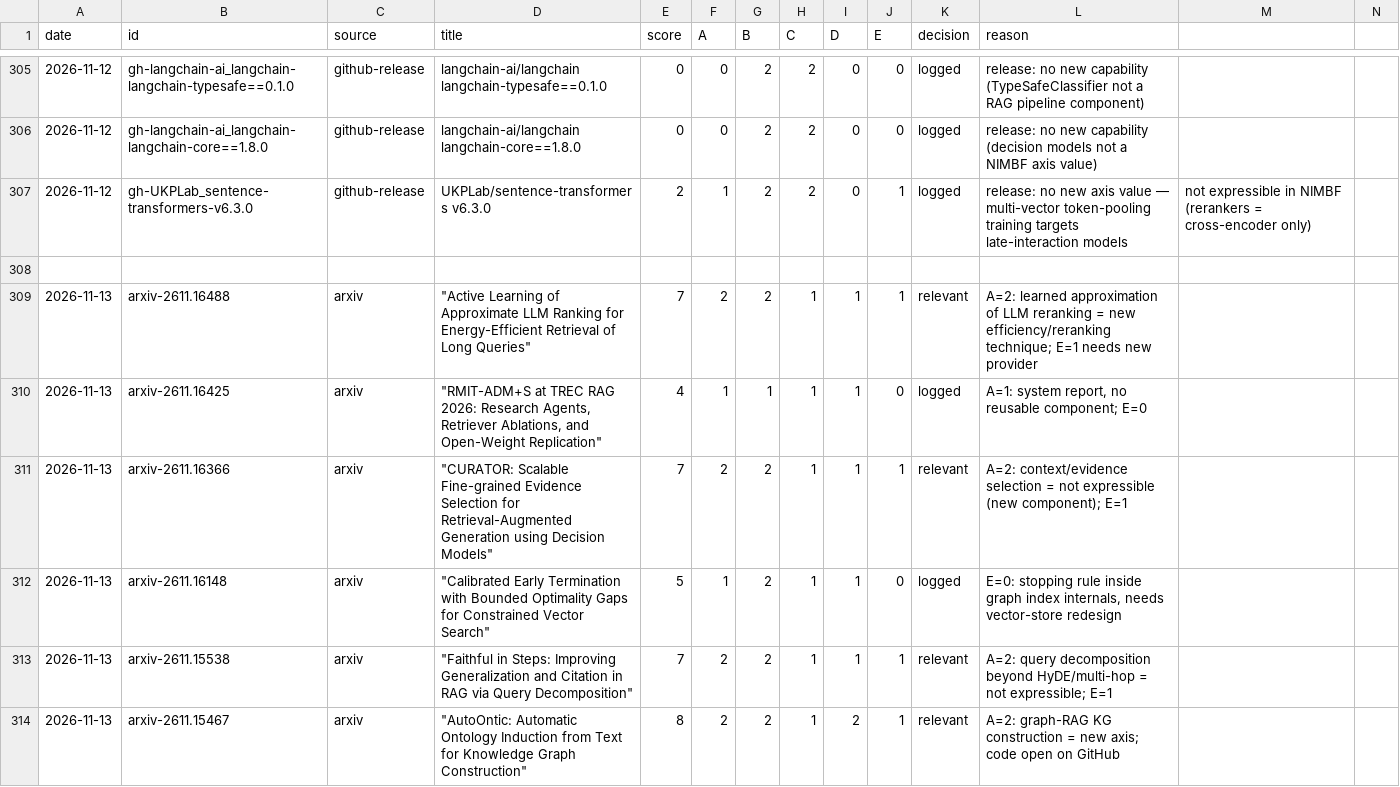
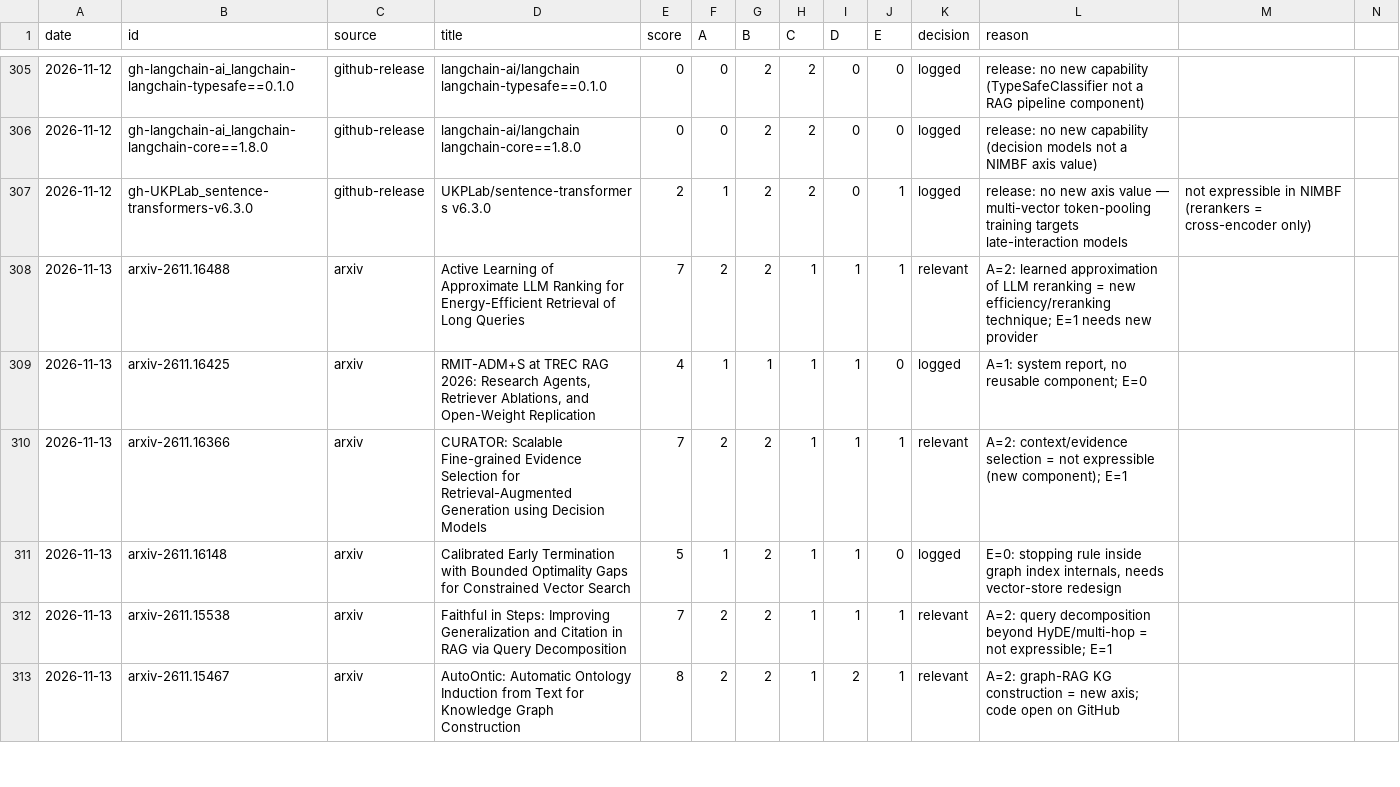
Before and after one commit to niclashart/OSWS_Hermes-Agent, a CSV file: screening.csv, drawn as a sheet; only a part is shown, gaps mark what is left out; the diff covers the shown part only.

Commit message:
screen: fix csv quoting

```diff
--- a/screening.csv
+++ b/screening.csv
@@ -307,8 +307,7 @@ date,id,source,title,score,A,B,C,D,E,decision,reason
 2026-11-12,gh-UKPLab_sentence-transformers-v6.3.0,github-release,UKPLab/sentence-transformers v6.3.0,2,1,2,2,0,1,logged,release: no new axis value — multi-vector token-pooling training targets late-interaction models, not expressible in NIMBF (rerankers = cross-encoder only)
-
-2026-11-13,arxiv-2611.16488,arxiv,"""Active Learning of Approximate LLM Ranking for Energy-Efficient Retrieval of Long Queries""",7,2,2,1,1,1,relevant,A=2: learned approximation of LLM reranking = new efficiency/reranking technique; E=1 needs new provider
-2026-11-13,arxiv-2611.16425,arxiv,"""RMIT-ADM+S at TREC RAG 2026: Research Agents, Retriever Ablations, and Open-Weight Replication""",4,1,1,1,1,0,logged,"A=1: system report, no reusable component; E=0"
-2026-11-13,arxiv-2611.16366,arxiv,"""CURATOR: Scalable Fine-grained Evidence Selection for Retrieval-Augmented Generation using Decision Models""",7,2,2,1,1,1,relevant,A=2: context/evidence selection = not expressible (new component); E=1
-2026-11-13,arxiv-2611.16148,arxiv,"""Calibrated Early Termination with Bounded Optimality Gaps for Constrained Vector Search""",5,1,2,1,1,0,logged,"E=0: stopping rule inside graph index internals, needs vector-store redesign"
-2026-11-13,arxiv-2611.15538,arxiv,"""Faithful in Steps: Improving Generalization and Citation in RAG via Query Decomposition""",7,2,2,1,1,1,relevant,A=2: query decomposition beyond HyDE/multi-hop = not expressible; E=1
-2026-11-13,arxiv-2611.15467,arxiv,"""AutoOntic: Automatic Ontology Induction from Text for Knowledge Graph Construction""",8,2,2,1,2,1,relevant,A=2: graph-RAG KG construction = new axis; code open on GitHub
+2026-11-13,arxiv-2611.16488,arxiv,Active Learning of Approximate LLM Ranking for Energy-Efficient Retrieval of Long Queries,7,2,2,1,1,1,relevant,A=2: learned approximation of LLM reranking = new efficiency/reranking technique; E=1 needs new provider
+2026-11-13,arxiv-2611.16425,arxiv,"RMIT-ADM+S at TREC RAG 2026: Research Agents, Retriever Ablations, and Open-Weight Replication",4,1,1,1,1,0,logged,"A=1: system report, no reusable component; E=0"
+2026-11-13,arxiv-2611.16366,arxiv,CURATOR: Scalable Fine-grained Evidence Selection for Retrieval-Augmented Generation using Decision Models,7,2,2,1,1,1,relevant,A=2: context/evidence selection = not expressible (new component); E=1
+2026-11-13,arxiv-2611.16148,arxiv,Calibrated Early Termination with Bounded Optimality Gaps for Constrained Vector Search,5,1,2,1,1,0,logged,"E=0: stopping rule inside graph index internals, needs vector-store redesign"
+2026-11-13,arxiv-2611.15538,arxiv,Faithful in Steps: Improving Generalization and Citation in RAG via Query Decomposition,7,2,2,1,1,1,relevant,A=2: query decomposition beyond HyDE/multi-hop = not expressible; E=1
+2026-11-13,arxiv-2611.15467,arxiv,AutoOntic: Automatic Ontology Induction from Text for Knowledge Graph Construction,8,2,2,1,2,1,relevant,A=2: graph-RAG KG construction = new axis; code open on GitHub
```
Also changed, not shown: 34 edited cells elsewhere in this file.
